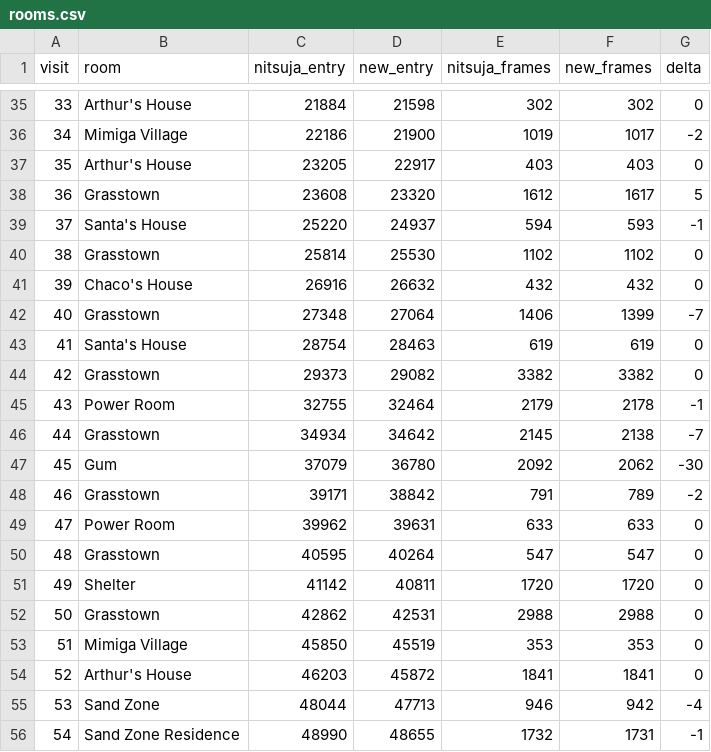
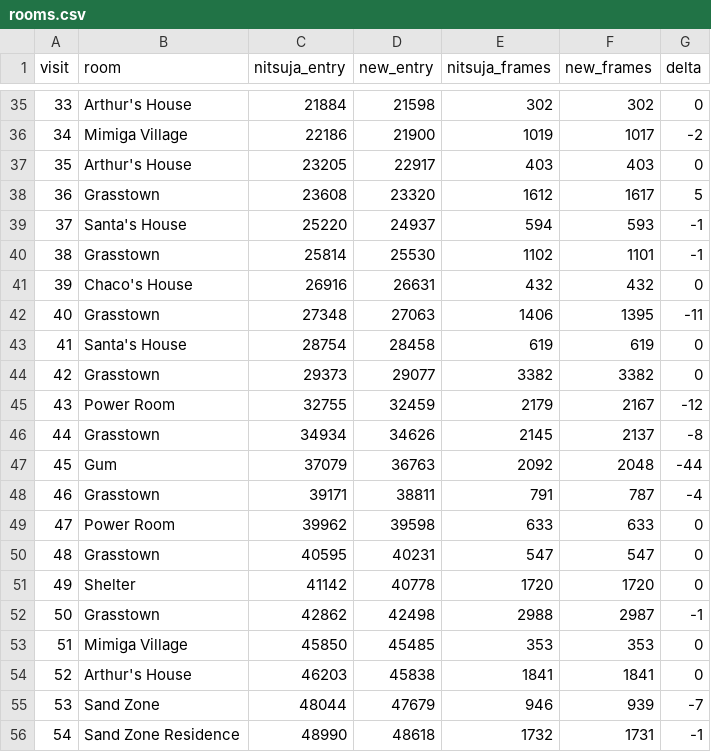
Before and after one commit to zoan37/cave-story-tas-public, a CSV file: data/rooms.csv, drawn as a sheet; only a part is shown, gaps mark what is left out; the diff covers the shown part only.

```diff
--- a/data/rooms.csv
+++ b/data/rooms.csv
@@ -39,18 +39,18 @@ visit,room,nitsuja_entry,new_entry,nitsuja_frames,new_frames,delta
 37,"Santa's House",25220,24937,594,593,-1
-38,"Grasstown",25814,25530,1102,1102,0
-39,"Chaco's House",26916,26632,432,432,0
-40,"Grasstown",27348,27064,1406,1399,-7
-41,"Santa's House",28754,28463,619,619,0
-42,"Grasstown",29373,29082,3382,3382,0
-43,"Power Room",32755,32464,2179,2178,-1
-44,"Grasstown",34934,34642,2145,2138,-7
-45,"Gum",37079,36780,2092,2062,-30
-46,"Grasstown",39171,38842,791,789,-2
-47,"Power Room",39962,39631,633,633,0
-48,"Grasstown",40595,40264,547,547,0
-49,"Shelter",41142,40811,1720,1720,0
-50,"Grasstown",42862,42531,2988,2988,0
-51,"Mimiga Village",45850,45519,353,353,0
-52,"Arthur's House",46203,45872,1841,1841,0
-53,"Sand Zone",48044,47713,946,942,-4
-54,"Sand Zone Residence",48990,48655,1732,1731,-1
+38,"Grasstown",25814,25530,1102,1101,-1
+39,"Chaco's House",26916,26631,432,432,0
+40,"Grasstown",27348,27063,1406,1395,-11
+41,"Santa's House",28754,28458,619,619,0
+42,"Grasstown",29373,29077,3382,3382,0
+43,"Power Room",32755,32459,2179,2167,-12
+44,"Grasstown",34934,34626,2145,2137,-8
+45,"Gum",37079,36763,2092,2048,-44
+46,"Grasstown",39171,38811,791,787,-4
+47,"Power Room",39962,39598,633,633,0
+48,"Grasstown",40595,40231,547,547,0
+49,"Shelter",41142,40778,1720,1720,0
+50,"Grasstown",42862,42498,2988,2987,-1
+51,"Mimiga Village",45850,45485,353,353,0
+52,"Arthur's House",46203,45838,1841,1841,0
+53,"Sand Zone",48044,47679,946,939,-7
+54,"Sand Zone Residence",48990,48618,1732,1731,-1
```
Also changed, not shown: 131 edited cells elsewhere in this file, 6 other files.
